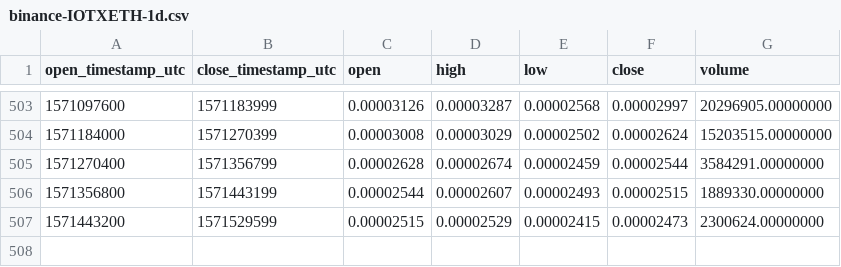
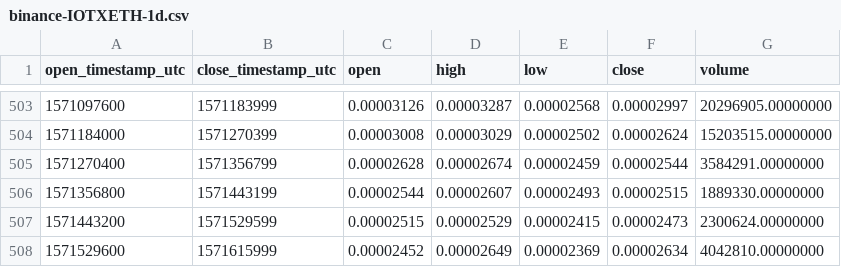
Before and after one commit to cryptobigbro/binance-IOTXETH, a CSV file: binance-IOTXETH-1d.csv, drawn as a sheet; only a part is shown, gaps mark what is left out; the diff names each change by its address in the sheet, - before the commit and + after, or states it on an @@ line.

```diff
--- a/binance-IOTXETH-1d.csv
+++ b/binance-IOTXETH-1d.csv
+row 508: 1571529600 | 1571615999 | 0.00002452 | 0.00002649 | 0.00002369 | 0.00002634 | 4042810.00000000
```
Also changed, not shown: binance-IOTXETH-1h.csv.
